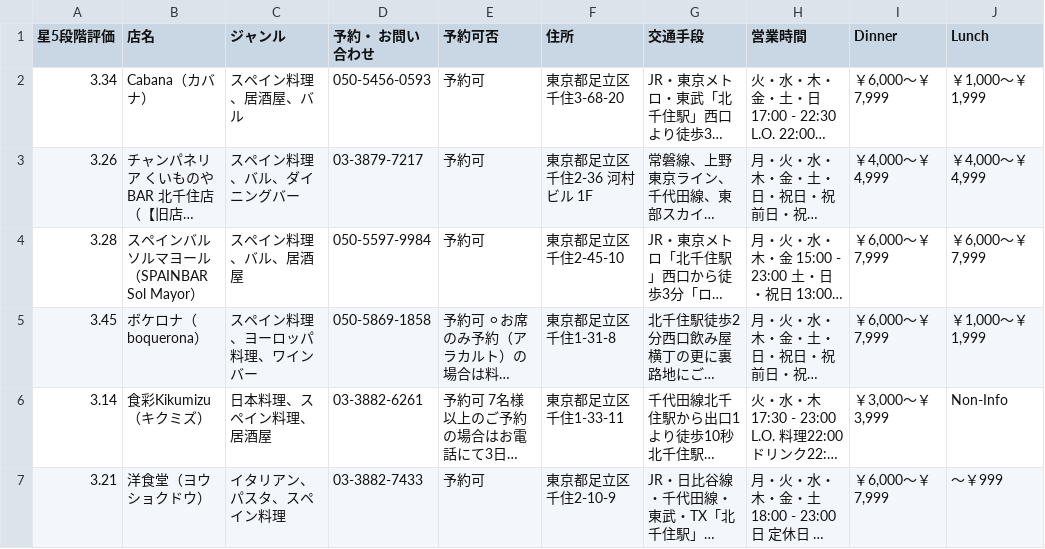
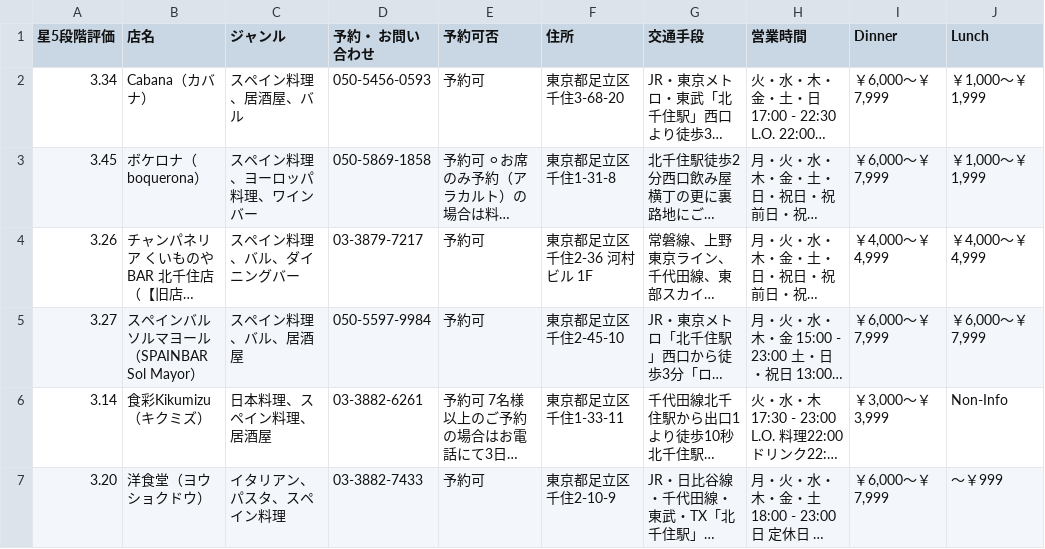
Before and after one commit to hiro-stack/tabelog-web-project, a CSV file: backend/api/tabelog/tabelog_app_manipulater/tabelog_system/data/source_data/北千住/スペイン料理.csv, drawn as a sheet; only a part is shown; long unchanged cells end in …; addresses are those after the commit; the diff names each change by its address in the sheet, - before the commit and + after, or states it on an @@ line.

```diff
--- a/backend/api/tabelog/tabelog_app_manipulater/tabelog_system/data/source_data/北千住/スペイン料理.csv
+++ b/backend/api/tabelog/tabelog_app_manipulater/tabelog_system/data/source_data/北千住/スペイン料理.csv
@@ row 5 moved to row 3: 3.45 @@
-A5 (星5段階評価): 3.28
+A5 (星5段階評価): 3.27
-A7 (星5段階評価): 3.21
+A7 (星5段階評価): 3.20
```
Also changed, not shown: backend/api/tabelog/tabelog_app_manipulater/tabelog_system/data/maked_data/combined_data.csv, 14 other files.
